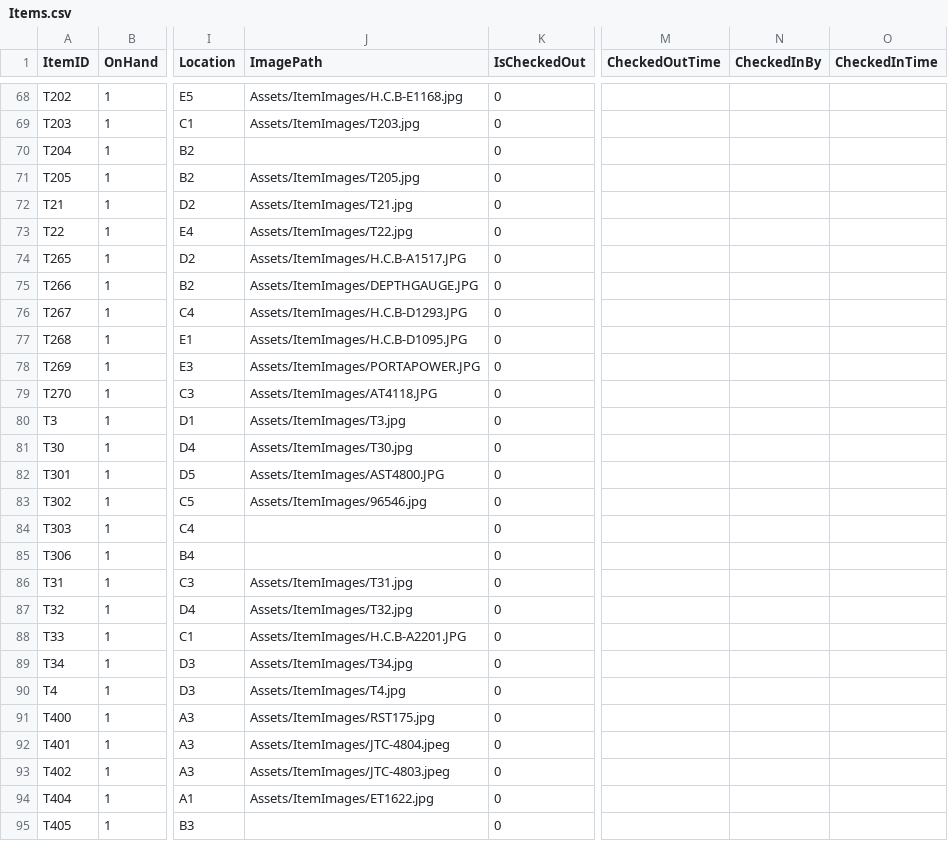
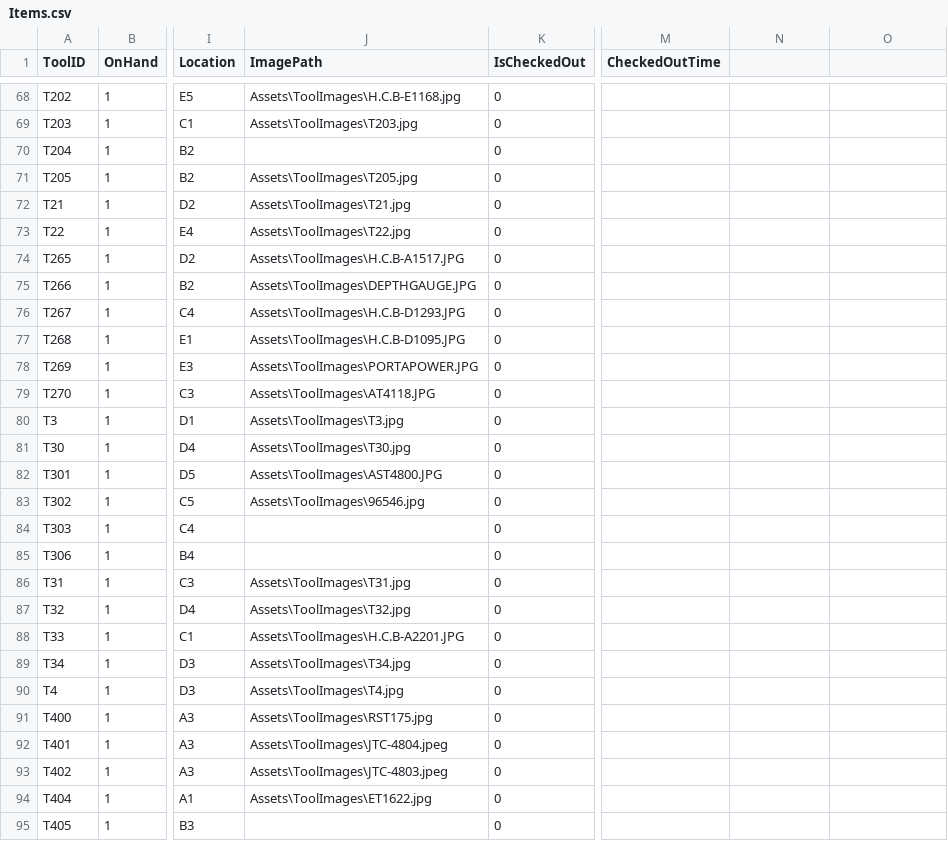
Before and after one commit to BaccioOFDeath/ToolManagementAppV2, a CSV file: Items.csv, drawn as a sheet; only a part is shown, gaps mark what is left out; the diff covers the shown part only; the diff names each change by its address in the sheet, - before the commit and + after, or states it on an @@ line.

Commit message:
added more images

```diff
--- a/Items.csv
+++ b/Items.csv
-A1: ItemID
+A1: ToolID
-N1: CheckedInBy
+N1: (empty)
-O1: CheckedInTime
+O1: (empty)
-J68 (ImagePath): Assets/ItemImages/H.C.B-E1168.jpg
+J68 (ImagePath): Assets\ToolImages\H.C.B-E1168.jpg
-J69 (ImagePath): Assets/ItemImages/T203.jpg
+J69 (ImagePath): Assets\ToolImages\T203.jpg
-J71 (ImagePath): Assets/ItemImages/T205.jpg
+J71 (ImagePath): Assets\ToolImages\T205.jpg
-J72 (ImagePath): Assets/ItemImages/T21.jpg
+J72 (ImagePath): Assets\ToolImages\T21.jpg
-J73 (ImagePath): Assets/ItemImages/T22.jpg
+J73 (ImagePath): Assets\ToolImages\T22.jpg
-J74 (ImagePath): Assets/ItemImages/H.C.B-A1517.JPG
+J74 (ImagePath): Assets\ToolImages\H.C.B-A1517.JPG
-J75 (ImagePath): Assets/ItemImages/DEPTHGAUGE.JPG
+J75 (ImagePath): Assets\ToolImages\DEPTHGAUGE.JPG
-J76 (ImagePath): Assets/ItemImages/H.C.B-D1293.JPG
+J76 (ImagePath): Assets\ToolImages\H.C.B-D1293.JPG
-J77 (ImagePath): Assets/ItemImages/H.C.B-D1095.JPG
+J77 (ImagePath): Assets\ToolImages\H.C.B-D1095.JPG
-J78 (ImagePath): Assets/ItemImages/PORTAPOWER.JPG
+J78 (ImagePath): Assets\ToolImages\PORTAPOWER.JPG
-J79 (ImagePath): Assets/ItemImages/AT4118.JPG
+J79 (ImagePath): Assets\ToolImages\AT4118.JPG
-J80 (ImagePath): Assets/ItemImages/T3.jpg
+J80 (ImagePath): Assets\ToolImages\T3.jpg
-J81 (ImagePath): Assets/ItemImages/T30.jpg
+J81 (ImagePath): Assets\ToolImages\T30.jpg
-J82 (ImagePath): Assets/ItemImages/AST4800.JPG
+J82 (ImagePath): Assets\ToolImages\AST4800.JPG
-J83 (ImagePath): Assets/ItemImages/96546.jpg
+J83 (ImagePath): Assets\ToolImages\96546.jpg
-J86 (ImagePath): Assets/ItemImages/T31.jpg
+J86 (ImagePath): Assets\ToolImages\T31.jpg
-J87 (ImagePath): Assets/ItemImages/T32.jpg
+J87 (ImagePath): Assets\ToolImages\T32.jpg
-J88 (ImagePath): Assets/ItemImages/H.C.B-A2201.JPG
+J88 (ImagePath): Assets\ToolImages\H.C.B-A2201.JPG
-J89 (ImagePath): Assets/ItemImages/T34.jpg
+J89 (ImagePath): Assets\ToolImages\T34.jpg
-J90 (ImagePath): Assets/ItemImages/T4.jpg
+J90 (ImagePath): Assets\ToolImages\T4.jpg
-J91 (ImagePath): Assets/ItemImages/RST175.jpg
+J91 (ImagePath): Assets\ToolImages\RST175.jpg
-J92 (ImagePath): Assets/ItemImages/JTC-4804.jpeg
+J92 (ImagePath): Assets\ToolImages\JTC-4804.jpeg
-J93 (ImagePath): Assets/ItemImages/JTC-4803.jpeg
+J93 (ImagePath): Assets\ToolImages\JTC-4803.jpeg
-J94 (ImagePath): Assets/ItemImages/ET1622.jpg
+J94 (ImagePath): Assets\ToolImages\ET1622.jpg
```
Also changed, not shown: 1 added row and 85 edited cells elsewhere in this file, 14 other files.
